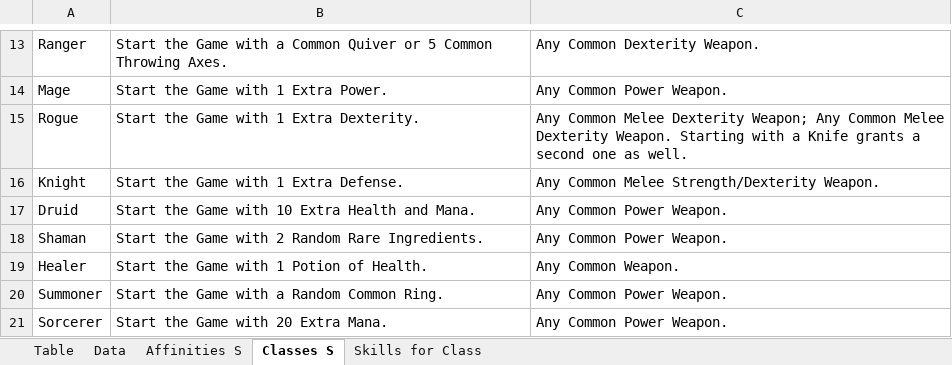
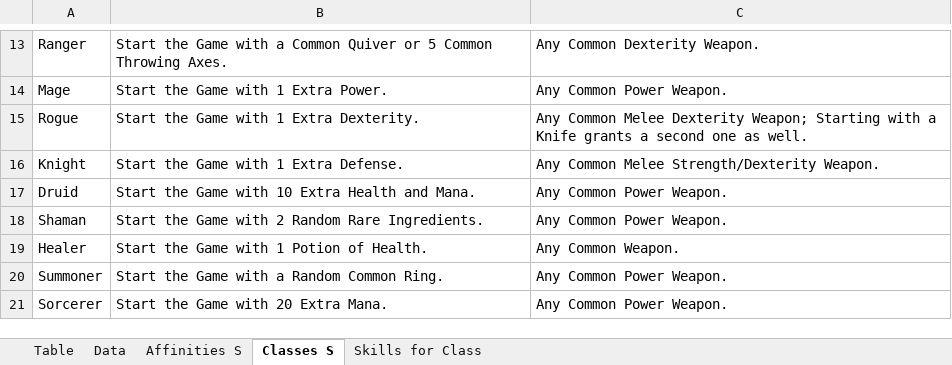
Before and after one commit to PyroMantra/warpedoriginal, an Excel workbook: static/Data/Normalized_Abilities.xlsx, sheet Classes S, drawn as a sheet; only a part is shown, gaps mark what is left out; values as stored, in another font and other column widths than the file's, no borders; the diff names each change by its address in the sheet, - before the commit and + after, or states it on an @@ line.

```diff
--- a/static/Data/Normalized_Abilities.xlsx (sheet Classes S)
+++ b/static/Data/Normalized_Abilities.xlsx (sheet Classes S)
-C15: …Dexterity Weapon; Any Common Melee Dexterity Weapon. Starting with…
+C15: …Dexterity Weapon; Starting with…
```
Also changed, not shown: sheet Data, 1 other file.
